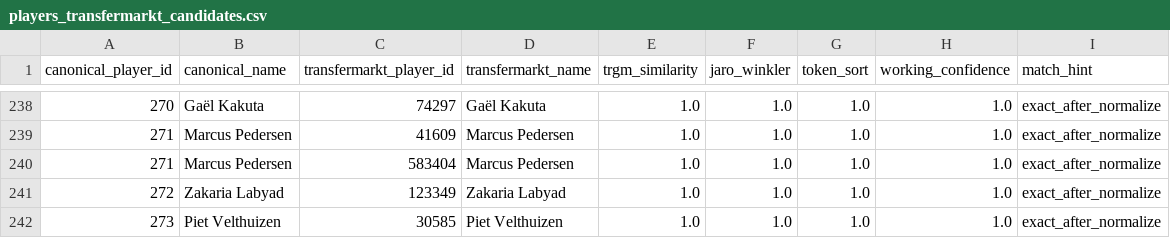
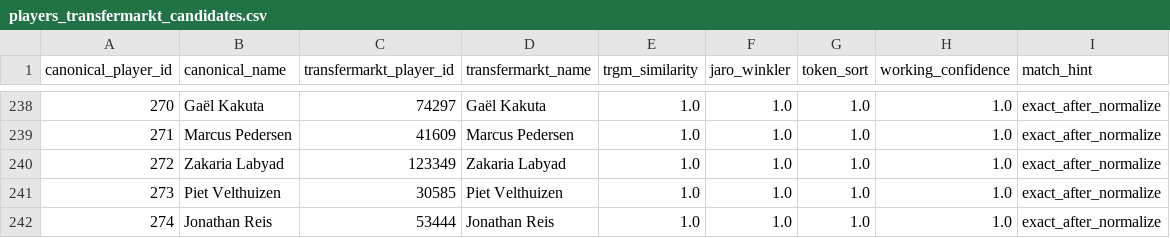
Before and after one commit to devinklong/eredivisie_scout, a CSV file: cleaning_logs/entity_resolution/players_transfermarkt_candidates.csv, drawn as a sheet; only a part is shown, gaps mark what is left out; the shorter side is filled out with more unchanged rows.

```diff
--- a/cleaning_logs/entity_resolution/players_transfermarkt_candidates.csv
+++ b/cleaning_logs/entity_resolution/players_transfermarkt_candidates.csv
@@ -239,3 +239,2 @@ canonical_player_id,canonical_name,transfermarkt_player_id,transfermarkt_name,tr
 271,Marcus Pedersen,41609,Marcus Pedersen,1.0,1.0,1.0,1.0,exact_after_normalize
-271,Marcus Pedersen,583404,Marcus Pedersen,1.0,1.0,1.0,1.0,exact_after_normalize
 272,Zakaria Labyad,123349,Zakaria Labyad,1.0,1.0,1.0,1.0,exact_after_normalize
```
Also changed, not shown: cleaning_logs/entity_resolution/fbref_whoscored_candidates.csv, cleaning_logs/entity_resolution/fbref_whoscored_review_queue.csv, 5 other files.
